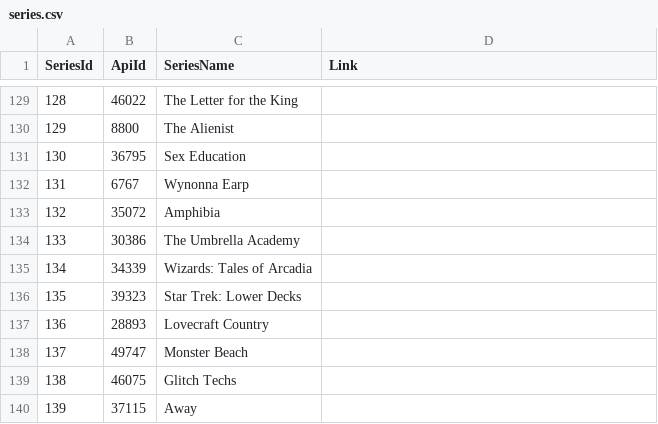
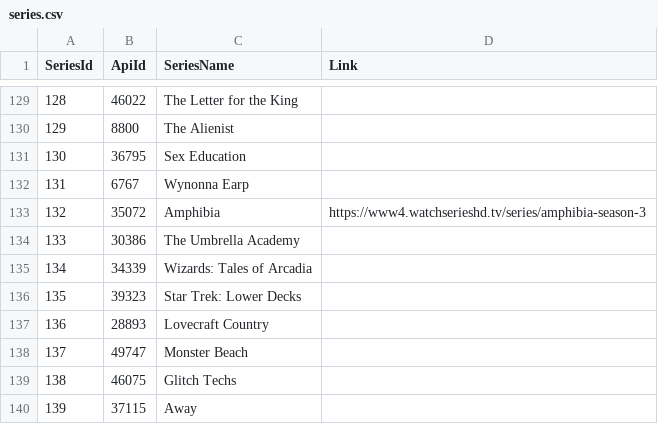
Before and after one commit to AbinJames/SeriesManagerV2, a CSV file: src/assets/series.csv, drawn as a sheet; only a part is shown, gaps mark what is left out; the diff names each change by its address in the sheet, - before the commit and + after, or states it on an @@ line.

```diff
--- a/src/assets/series.csv
+++ b/src/assets/series.csv
-D133 (Link): (empty)
+D133 (Link): https://www4.watchserieshd.tv/series/amphibia-season-3
```
Also changed, not shown: 19 other files.
